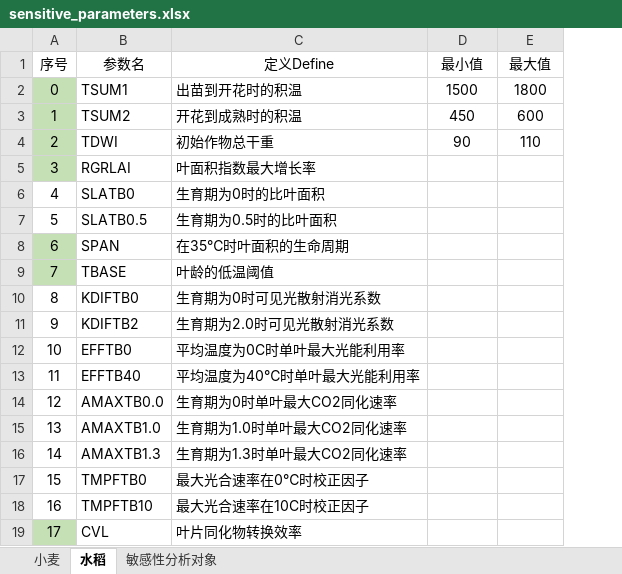
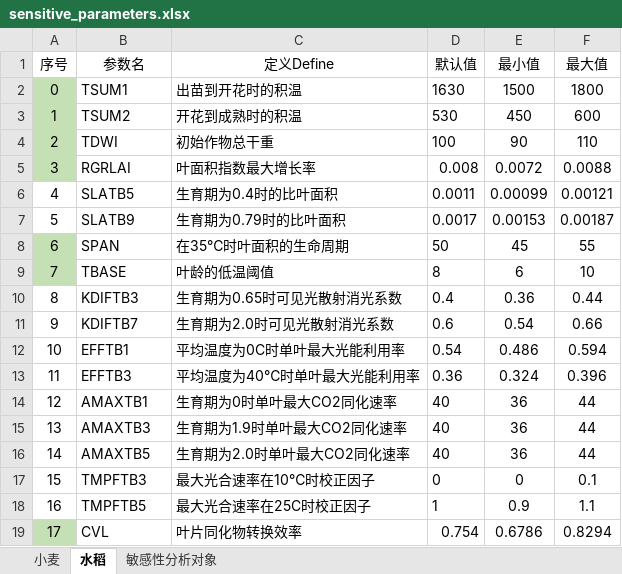
Before and after one commit to Yangclock/WOFOST_AP, an Excel workbook: simlab_sensitivity_analysis/sensitive_parameters.xlsx, sheet 水稻, drawn as a sheet; only a part is shown; values as stored, in another font and other column widths than the file's, no borders; removed rows and columns are numbered as before the commit, all else as after; the diff covers the shown part only; the diff names each change by its address in the sheet, - before the commit and + after, or states it on an @@ line.

```diff
--- a/simlab_sensitivity_analysis/sensitive_parameters.xlsx (sheet 水稻)
+++ b/simlab_sensitivity_analysis/sensitive_parameters.xlsx (sheet 水稻)
+column D (默认值), rows 2-5: 1630 | 530 | 100 | 0.008; rows 8-9: 50 | 8; row 19: 0.754
-E5 (最小值): (empty)
+E5 (最小值): 0.0072
-F5 (最大值): (empty)
+F5 (最大值): 0.0088
-row 6: 4 | SLATB0 | 生育期为0时的比叶面积
-row 7: 5 | SLATB0.5 | 生育期为0.5时的比叶面积
+row 6: 4 | SLATB5 | 生育期为0.4时的比叶面积 | 0.0011 | 0.00099 | 0.00121
+row 7: 5 | SLATB9 | 生育期为0.79时的比叶面积 | 0.0017 | 0.00153 | 0.00187
-E8 (最小值): (empty)
+E8 (最小值): 45
-F8 (最大值): (empty)
+F8 (最大值): 55
-E9 (最小值): (empty)
+E9 (最小值): 6
-F9 (最大值): (empty)
+F9 (最大值): 10
-row 10: 8 | KDIFTB0 | 生育期为0时可见光散射消光系数
-row 11: 9 | KDIFTB2 | 生育期为2.0时可见光散射消光系数
-row 12: 10 | EFFTB0 | 平均温度为0C时单叶最大光能利用率
-row 13: 11 | EFFTB40 | 平均温度为40℃时单叶最大光能利用率
-row 14: 12 | AMAXTB0.0 | 生育期为0时单叶最大CO2同化速率
-row 15: 13 | AMAXTB1.0 | 生育期为1.0时单叶最大CO2同化速率
-row 16: 14 | AMAXTB1.3 | 生育期为1.3时单叶最大CO2同化速率
-row 17: 15 | TMPFTB0 | 最大光合速率在0℃时校正因子
-row 18: 16 | TMPFTB10 | 最大光合速率在10C时校正因子
+row 10: 8 | KDIFTB3 | 生育期为0.65时可见光散射消光系数 | 0.4 | 0.36 | 0.44
+row 11: 9 | KDIFTB7 | 生育期为2.0时可见光散射消光系数 | 0.6 | 0.54 | 0.66
+row 12: 10 | EFFTB1 | 平均温度为0C时单叶最大光能利用率 | 0.54 | 0.486 | 0.594
+row 13: 11 | EFFTB3 | 平均温度为40℃时单叶最大光能利用率 | 0.36 | 0.324 | 0.396
+row 14: 12 | AMAXTB1 | 生育期为0时单叶最大CO2同化速率 | 40 | 36 | 44
+row 15: 13 | AMAXTB3 | 生育期为1.9时单叶最大CO2同化速率 | 40 | 36 | 44
+row 16: 14 | AMAXTB5 | 生育期为2.0时单叶最大CO2同化速率 | 40 | 36 | 44
+row 17: 15 | TMPFTB3 | 最大光合速率在10℃时校正因子 | 0 | 0 | 0.1
+row 18: 16 | TMPFTB5 | 最大光合速率在25C时校正因子 | 1 | 0.9 | 1.1
-E19 (最小值): (empty)
+E19 (最小值): 0.6786
-F19 (最大值): (empty)
+F19 (最大值): 0.8294
```
Also changed, not shown: 11 added rows, 12 removed rows, 34 edited cells and row numbers in column A elsewhere in this sheet, parameters/parameters.xlsx, 49 other files.
